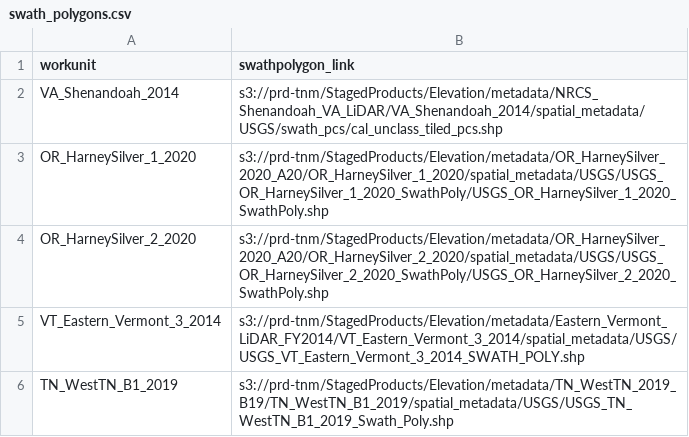
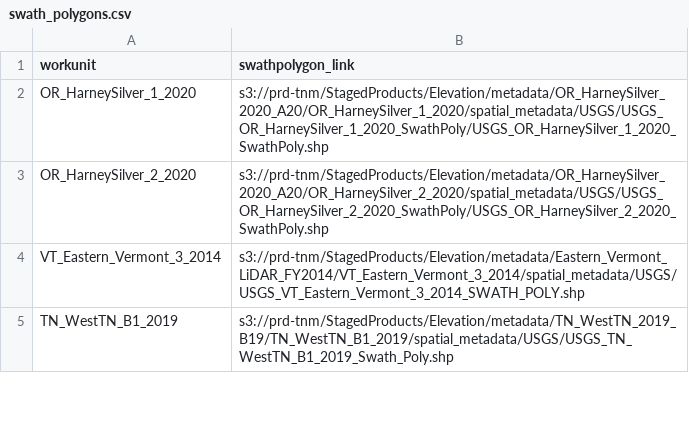
Before and after one commit to uw-cryo/coincident, a CSV file: src/coincident/search/swath_polygons.csv, drawn as a sheet; only a part is shown.

```diff
--- a/src/coincident/search/swath_polygons.csv
+++ b/src/coincident/search/swath_polygons.csv
@@ -1,3 +1,2 @@
 workunit,swathpolygon_link
-VA_Shenandoah_2014,s3://prd-tnm/StagedProducts/Elevation/metadata/NRCS_Shenandoah_VA_LiDAR/VA_Shenandoah_2014/spatial_metadata/USGS/swath_pcs/cal_unclass_tiled_pcs.shp
 OR_HarneySilver_1_2020,s3://prd-tnm/StagedProducts/Elevation/metadata/OR_HarneySilver_2020_A20/OR_HarneySilver_1_2020/spatial_metadata/USGS/USGS_OR_HarneySilver_1_2020_SwathPoly/USGS_OR_HarneySilver_1_2020_SwathPoly.shp
```
Also changed, not shown: 2 other files.
